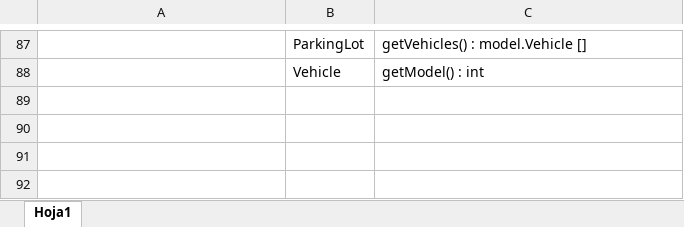
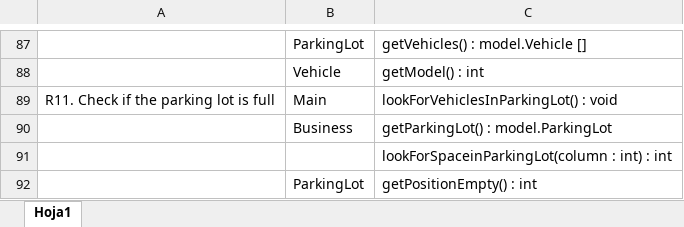
Before and after one commit to Juan-dev123/Lab3, an Excel workbook: CarDealer/docs/traceabillity.xlsx, sheet Hoja1, drawn as a sheet; only a part is shown, gaps mark what is left out; values as stored, in another font and other column widths than the file's, no borders; the diff names each change by its address in the sheet, - before the commit and + after, or states it on an @@ line.

```diff
--- a/CarDealer/docs/traceabillity.xlsx (sheet Hoja1)
+++ b/CarDealer/docs/traceabillity.xlsx (sheet Hoja1)
+row 89: R11. Check if the parking lot is full | Main | lookForVehiclesInParkingLot() : void
+row 90:  | Business | getParkingLot() : model.ParkingLot
+row 91:  |  | lookForSpaceinParkingLot(column : int) : int
+row 92:  | ParkingLot | getPositionEmpty() : int
```
Also changed, not shown: 6 other files.
